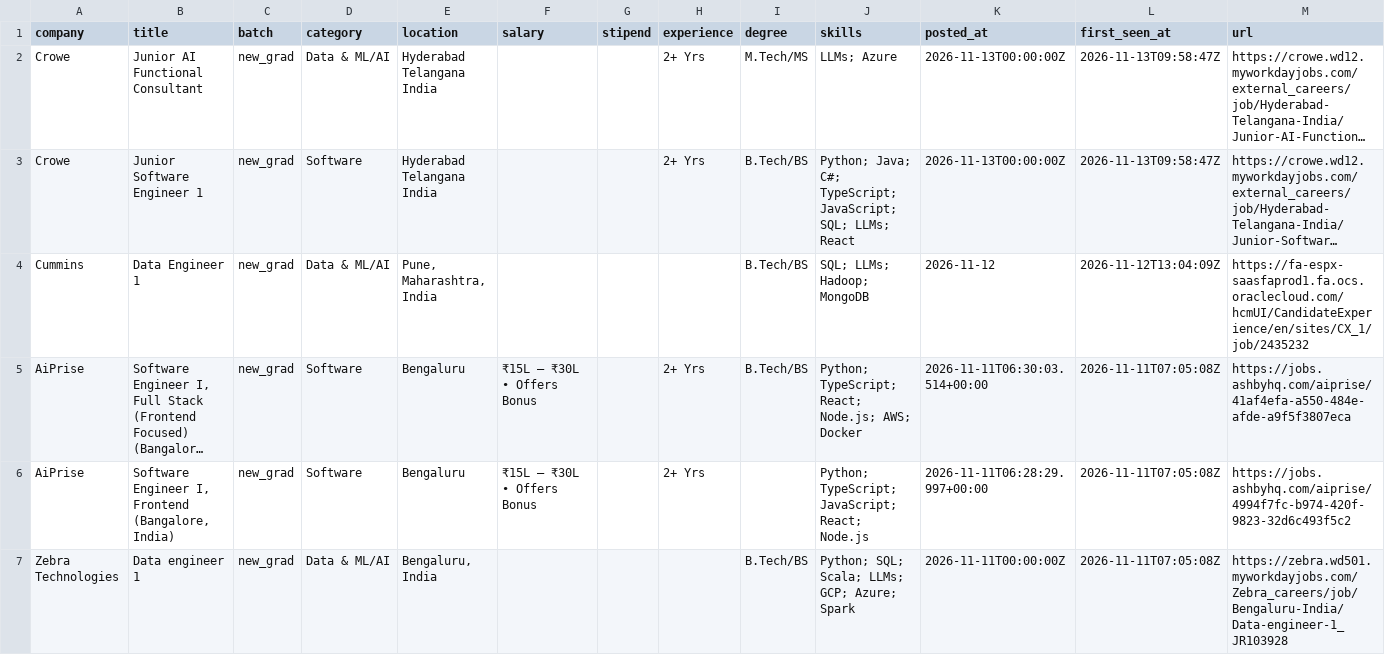
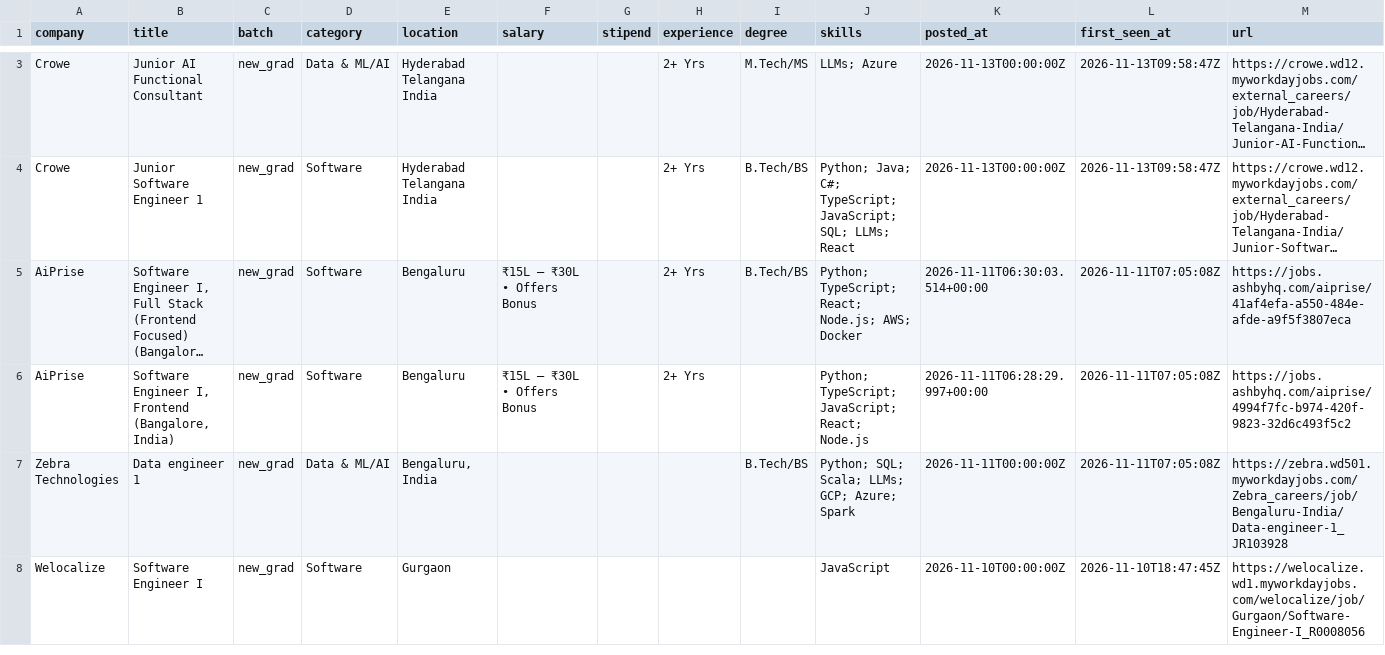
Before and after one commit to Rohan-droid7/jobs-fresher-india, a CSV file: data/jobs.csv, drawn as a sheet; only a part is shown, gaps mark what is left out; the shorter side is filled out with more unchanged rows; long unchanged cells end in …; removed rows and columns are numbered as before the commit, all else as after; the diff covers the shown part only; the diff names each change by its address in the sheet, - before the commit and + after, or states it on an @@ line.

```diff
--- a/data/jobs.csv
+++ b/data/jobs.csv
-row 4: Cummins | Data Engineer 1 | new_grad | Data & ML/AI | Pune, Maharashtra, India |  |  |  | B.Tech/BS | SQL; LLMs; Hadoop; MongoDB | 2026-11-12 | 2026-11-12T13:04:09Z | https://fa-espx-saasfaprod1.fa.ocs.oraclecloud.com/hcmUI/CandidateExperience/en/sites/CX_1/job/2435232
```
Also changed, not shown: 1 added row and 2 removed rows elsewhere in this file, 14 other files.
